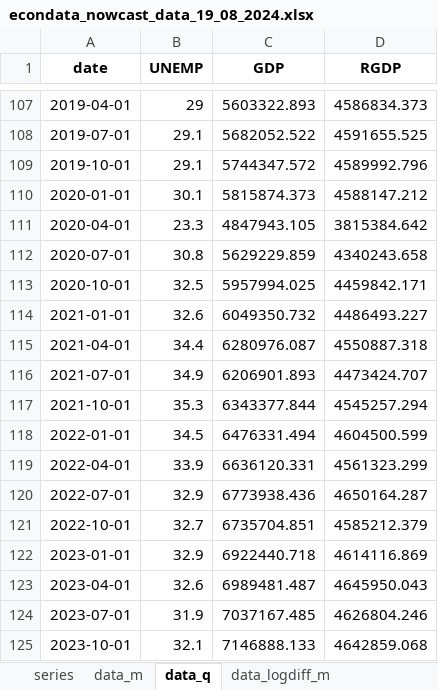
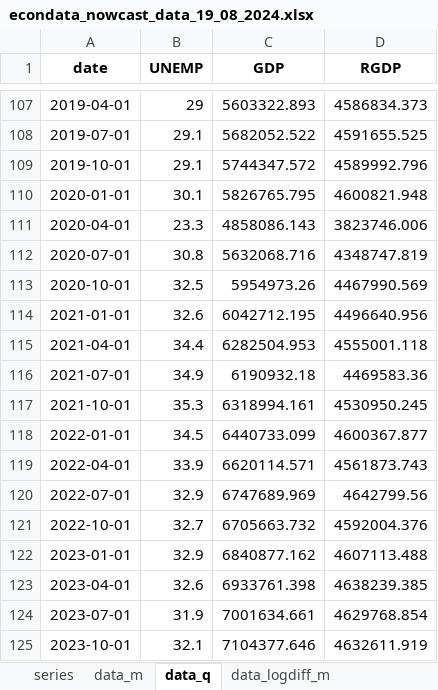
Before and after one commit to coderaanalytics-models/SA-Nowcast, an Excel workbook: vintages/econdata_nowcast_data_19_08_2024.xlsx, sheet data_q, drawn as a sheet; only a part is shown, gaps mark what is left out; values as stored, in another font and other column widths than the file's, no borders; the diff covers the shown part only; the diff names each change by its address in the sheet, - before the commit and + after, or states it on an @@ line.

```diff
--- a/vintages/econdata_nowcast_data_19_08_2024.xlsx (sheet data_q)
+++ b/vintages/econdata_nowcast_data_19_08_2024.xlsx (sheet data_q)
-C110 (GDP): 5815874.373
+C110 (GDP): 5826765.795
-D110 (RGDP): 4588147.212
+D110 (RGDP): 4600821.948
-C111 (GDP): 4847943.105
+C111 (GDP): 4858086.143
-D111 (RGDP): 3815384.642
+D111 (RGDP): 3823746.006
-C112 (GDP): 5629229.859
+C112 (GDP): 5632068.716
-D112 (RGDP): 4340243.658
+D112 (RGDP): 4348747.819
-C113 (GDP): 5957994.025
+C113 (GDP): 5954973.26
-D113 (RGDP): 4459842.171
+D113 (RGDP): 4467990.569
-C114 (GDP): 6049350.732
+C114 (GDP): 6042712.195
-D114 (RGDP): 4486493.227
+D114 (RGDP): 4496640.956
-C115 (GDP): 6280976.087
+C115 (GDP): 6282504.953
-D115 (RGDP): 4550887.318
+D115 (RGDP): 4555001.118
-C116 (GDP): 6206901.893
+C116 (GDP): 6190932.18
-D116 (RGDP): 4473424.707
+D116 (RGDP): 4469583.36
-C117 (GDP): 6343377.844
+C117 (GDP): 6318994.161
-D117 (RGDP): 4545257.294
+D117 (RGDP): 4530950.245
-C118 (GDP): 6476331.494
+C118 (GDP): 6440733.099
-D118 (RGDP): 4604500.599
+D118 (RGDP): 4600367.877
-C119 (GDP): 6636120.331
+C119 (GDP): 6620114.571
-D119 (RGDP): 4561323.299
+D119 (RGDP): 4561873.743
-C120 (GDP): 6773938.436
+C120 (GDP): 6747689.969
-D120 (RGDP): 4650164.287
+D120 (RGDP): 4642799.56
-C121 (GDP): 6735704.851
+C121 (GDP): 6705663.732
-D121 (RGDP): 4585212.379
+D121 (RGDP): 4592004.376
-C122 (GDP): 6922440.718
+C122 (GDP): 6840877.162
-D122 (RGDP): 4614116.869
+D122 (RGDP): 4607113.488
-C123 (GDP): 6989481.487
+C123 (GDP): 6933761.398
-D123 (RGDP): 4645950.043
+D123 (RGDP): 4638239.385
-C124 (GDP): 7037167.485
+C124 (GDP): 7001634.661
-D124 (RGDP): 4626804.246
+D124 (RGDP): 4629768.854
-C125 (GDP): 7146888.133
+C125 (GDP): 7104377.646
-D125 (RGDP): 4642859.068
+D125 (RGDP): 4632611.919
```
Also changed, not shown: 2 edited cells elsewhere in this sheet, sheet data_logdiff_m, sheet data_m, sheet series, sheet data_logdiff_q, 5 other files.
